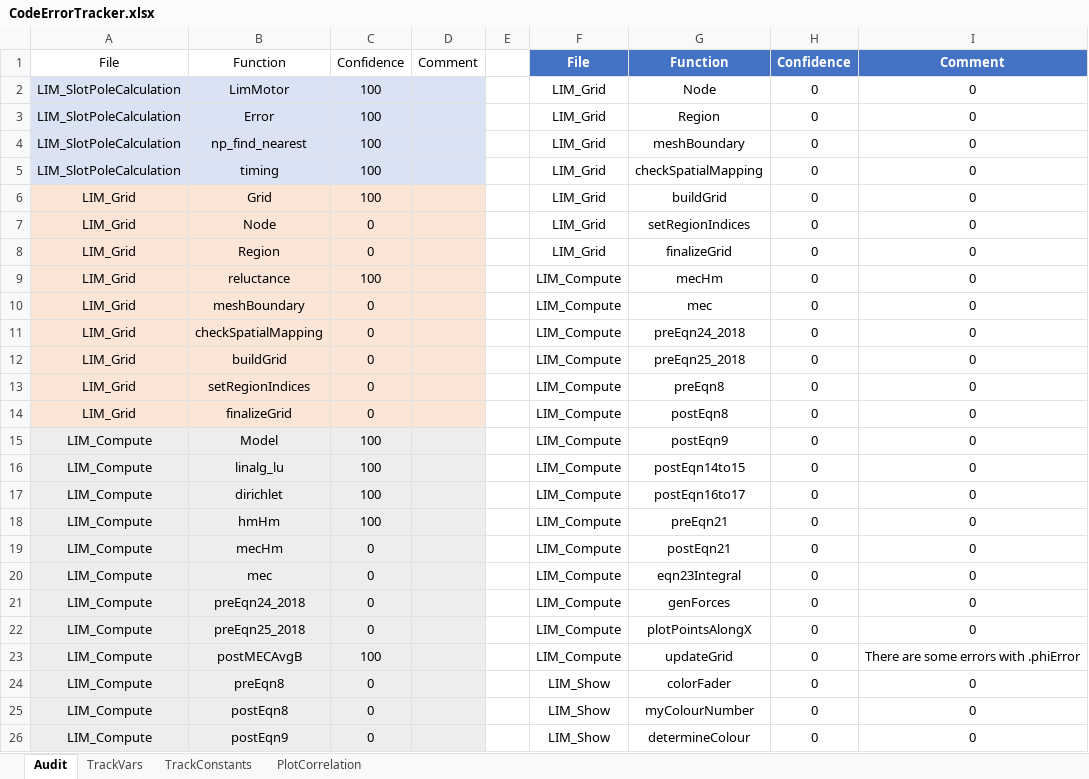
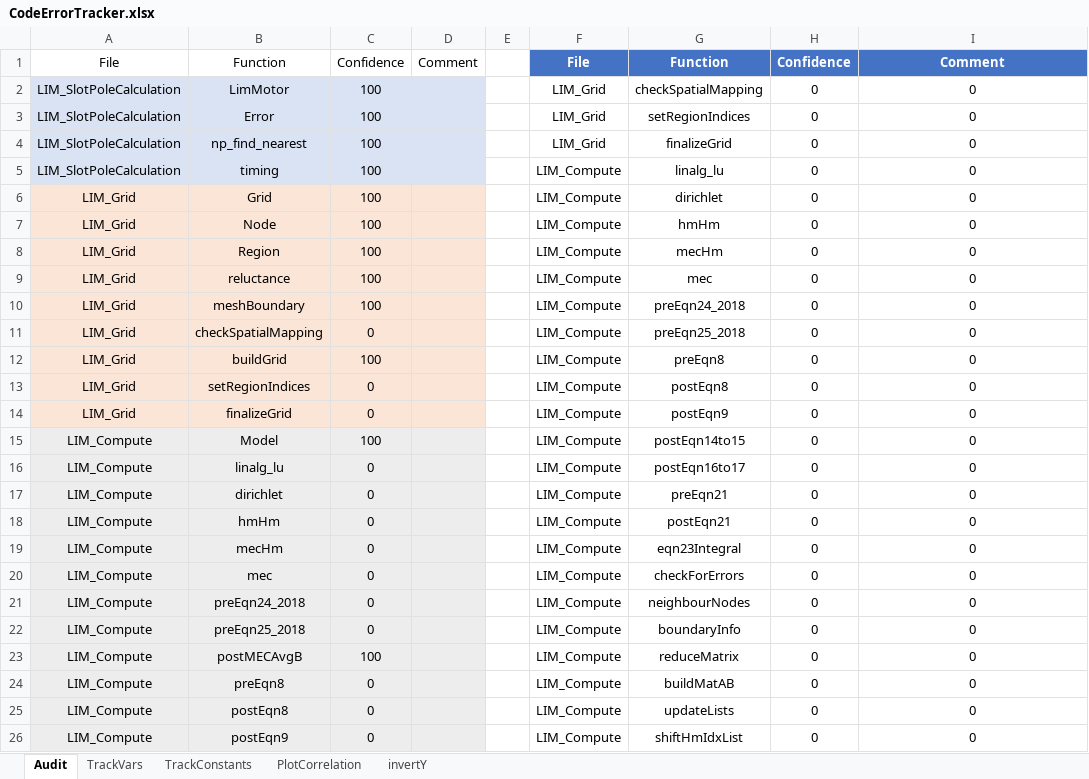
Before and after one commit to MichaelThamm/masters-thesis, an Excel workbook: CodeErrorTracker.xlsx, sheet Audit, drawn as a sheet; only a part is shown; values as stored, in another font and other column widths than the file's, no borders; charts and pictures and table styles not drawn; the diff covers the shown part only; the diff names each change by its address in the sheet, - before the commit and + after, or states it on an @@ line.

```diff
--- a/CodeErrorTracker.xlsx (sheet Audit)
+++ b/CodeErrorTracker.xlsx (sheet Audit)
+sheet tab: invertY
-G2: Node
+G2: checkSpatialMapping
-G3: Region
+G3: setRegionIndices
-G4: meshBoundary
+G4: finalizeGrid
-F5:F8: LIM_Grid
+F5:F8: LIM_Compute
-G5: checkSpatialMapping
+G5: linalg_lu
-G6: buildGrid
+G6: dirichlet
-C7:C8: 0
+C7:C8: 100
-G7: setRegionIndices
+G7: hmHm
-G8: finalizeGrid
+G8: mecHm
-G9: mecHm
+G9: mec
-C10: 0
+C10: 100
-G10: mec
+G10: preEqn24_2018
-G11: preEqn24_2018
+G11: preEqn25_2018
-C12: 0
+C12: 100
-G12: preEqn25_2018
+G12: preEqn8
-G13: preEqn8
+G13: postEqn8
-G14: postEqn8
+G14: postEqn9
-G15: postEqn9
+G15: postEqn14to15
-C16:C18: 100
+C16:C18: 0
-G16: postEqn14to15
+G16: postEqn16to17
-G17: postEqn16to17
+G17: preEqn21
-G18: preEqn21
+G18: postEqn21
-G19: postEqn21
+G19: eqn23Integral
-G20: eqn23Integral
+G20: checkForErrors
-G21: genForces
+G21: neighbourNodes
-G22: plotPointsAlongX
+G22: boundaryInfo
-G23: updateGrid
+G23: reduceMatrix
-I23: There are some errors with .phiError
+I23: 0
-F24:F26: LIM_Show
+F24:F26: LIM_Compute
-G24: colorFader
+G24: buildMatAB
-G25: myColourNumber
+G25: updateLists
-G26: determineColour
+G26: shiftHmIdxList
```
Also changed, not shown: 75 edited cells elsewhere in this sheet, charts or pictures, 6 other files.
